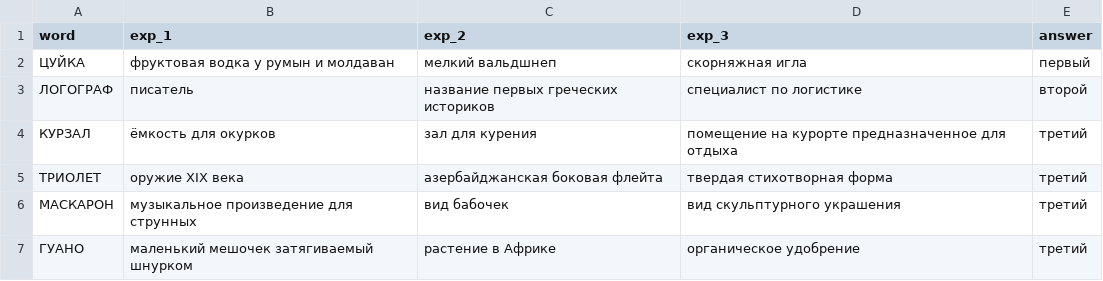
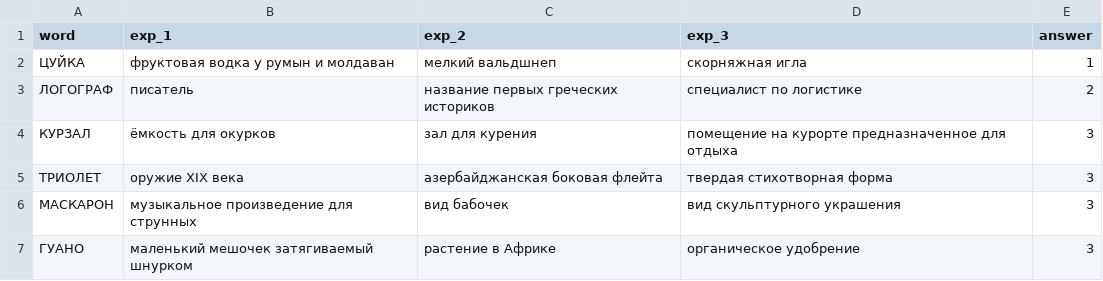
Before and after one commit to Goodsmileduck/erundopel, a CSV file: words.csv, drawn as a sheet.

Commit message:
update cs

```diff
--- a/words.csv
+++ b/words.csv
@@ -1,7 +1,7 @@
 word,exp_1,exp_2,exp_3,answer
-ЦУЙКА,фруктовая водка у румын и молдаван,мелкий вальдшнеп,скорняжная игла,первый
-ЛОГОГРАФ,писатель,название первых греческих историков,специалист по логистике,второй
-КУРЗАЛ,ёмкость для окурков,зал для курения,помещение на курорте предназначенное для отдыха,третий
-ТРИОЛЕТ,оружие XIX века,азербайджанская боковая флейта,твердая стихотворная форма,третий
-МАСКАРОН,музыкальное произведение для струнных,вид бабочек,вид скульптурного украшения,третий
-ГУАНО,маленький мешочек затягиваемый шнурком,растение в Африке,органическое удобрение,третий
+ЦУЙКА,фруктовая водка у румын и молдаван,мелкий вальдшнеп,скорняжная игла,1
+ЛОГОГРАФ,писатель,название первых греческих историков,специалист по логистике,2
+КУРЗАЛ,ёмкость для окурков,зал для курения,помещение на курорте предназначенное для отдыха,3
+ТРИОЛЕТ,оружие XIX века,азербайджанская боковая флейта,твердая стихотворная форма,3
+МАСКАРОН,музыкальное произведение для струнных,вид бабочек,вид скульптурного украшения,3
+ГУАНО,маленький мешочек затягиваемый шнурком,растение в Африке,органическое удобрение,3
```
